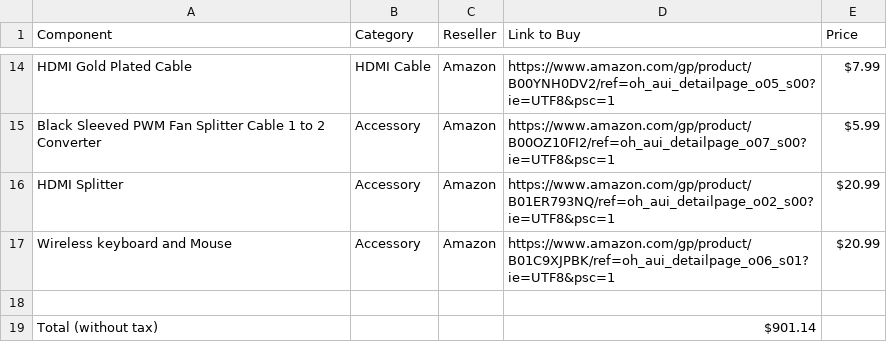
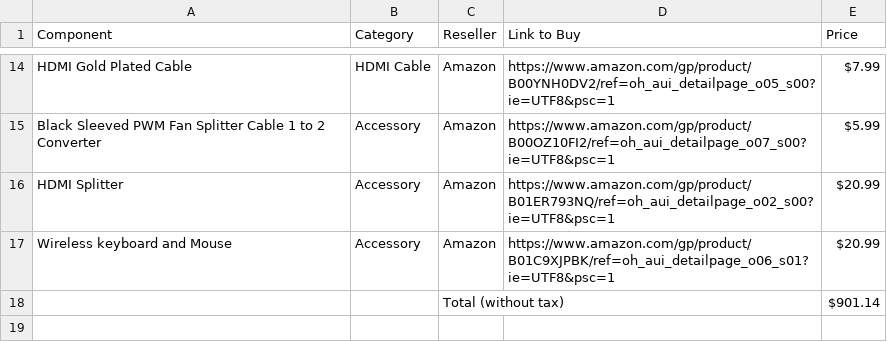
Before and after one commit to akiet00/sell, a CSV file: resources/specs.csv, drawn as a sheet; only a part is shown, gaps mark what is left out; removed rows and columns are numbered as before the commit, all else as after; the diff names each change by its address in the sheet, - before the commit and + after, or states it on an @@ line.

```diff
--- a/resources/specs.csv
+++ b/resources/specs.csv
-row 18: (empty)
+row 18:  |  | Total (without tax) |  | $901.14
-row 19: Total (without tax) |  |  | $901.14
```
Also changed, not shown: 3 other files.
